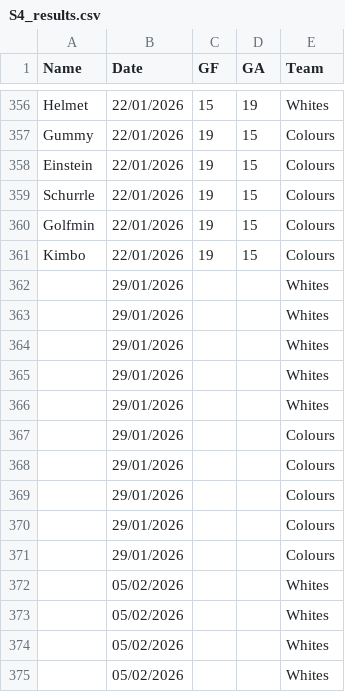
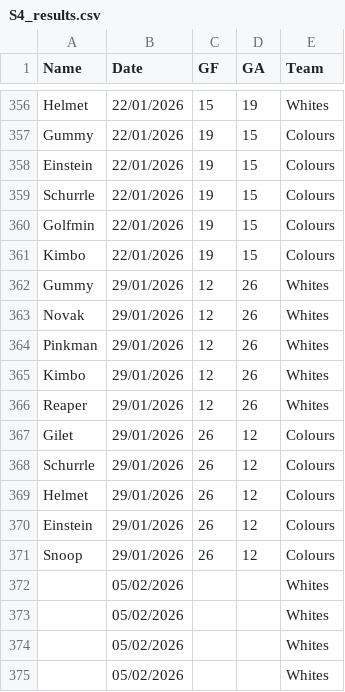
Before and after one commit to Deadlocked2/football_table, a CSV file: data/S4_results.csv, drawn as a sheet; only a part is shown, gaps mark what is left out.

```diff
--- a/data/S4_results.csv
+++ b/data/S4_results.csv
@@ -361,12 +361,12 @@ Golfmin,22/01/2026,19,15,Colours
 Kimbo,22/01/2026,19,15,Colours
-,29/01/2026,,,Whites
-,29/01/2026,,,Whites
-,29/01/2026,,,Whites
-,29/01/2026,,,Whites
-,29/01/2026,,,Whites
-,29/01/2026,,,Colours
-,29/01/2026,,,Colours
-,29/01/2026,,,Colours
-,29/01/2026,,,Colours
-,29/01/2026,,,Colours
+Gummy,29/01/2026,12,26,Whites
+Novak,29/01/2026,12,26,Whites
+Pinkman,29/01/2026,12,26,Whites
+Kimbo,29/01/2026,12,26,Whites
+Reaper,29/01/2026,12,26,Whites
+Gilet,29/01/2026,26,12,Colours
+Schurrle,29/01/2026,26,12,Colours
+Helmet,29/01/2026,26,12,Colours
+Einstein,29/01/2026,26,12,Colours
+Snoop,29/01/2026,26,12,Colours
 ,05/02/2026,,,Whites
```
Also changed, not shown: 2 other files.
